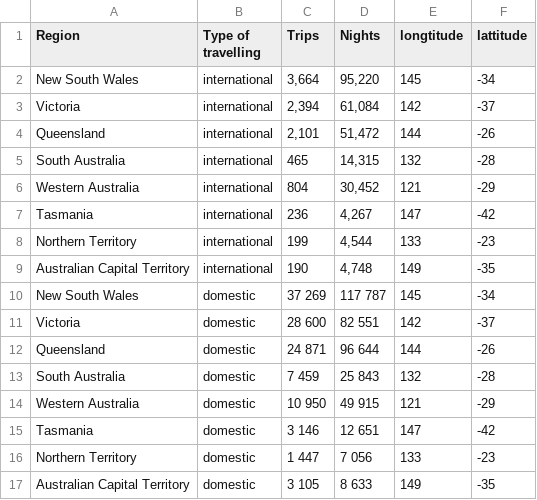
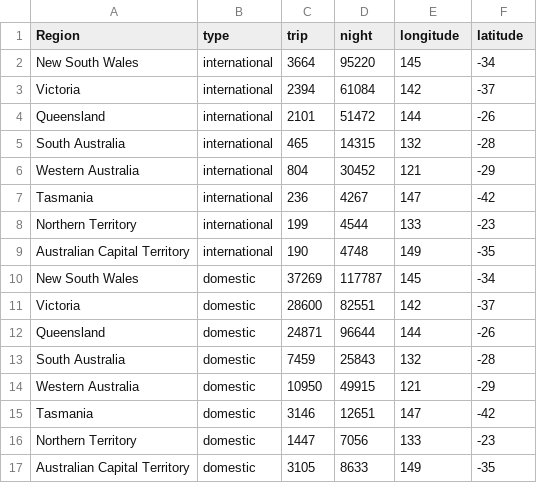
Before and after one commit to QuangHaTrieu/week9_homework, a CSV file: data_homework_w9.csv, drawn as a sheet.

Commit message:
Add files via upload

```diff
--- a/data_homework_w9.csv
+++ b/data_homework_w9.csv
@@ -1,17 +1,17 @@
-Region,Type of travelling,Trips,Nights,longtitude,lattitude,,,,
-New South Wales,international,"3,664","95,220",145,-34,,,,
-Victoria,international,"2,394","61,084",142,-37,,,,
-Queensland,international,"2,101","51,472",144,-26,,,,
-South Australia,international,465,"14,315",132,-28,,,,
-Western Australia,international,804,"30,452",121,-29,,,,
-Tasmania,international,236,"4,267",147,-42,,,,
-Northern Territory,international,199,"4,544",133,-23,,,,
-Australian Capital Territory,international,190,"4,748",149,-35,,,,
-New South Wales,domestic,37 269,117 787,145,-34,,,,
-Victoria,domestic,28 600,82 551,142,-37,,,,
-Queensland,domestic,24 871,96 644,144,-26,,,,
-South Australia,domestic,7 459,25 843,132,-28,,,,
-Western Australia,domestic,10 950,49 915,121,-29,,,,
-Tasmania,domestic,3 146,12 651,147,-42,,,,
-Northern Territory,domestic,1 447,7 056,133,-23,,,,
-Australian Capital Territory,domestic,3 105,8 633,149,-35,,,,
+Region,type,trip,night,longitude,latitude
+New South Wales,international,3664,95220,145,-34
+Victoria,international,2394,61084,142,-37
+Queensland,international,2101,51472,144,-26
+South Australia,international,465,14315,132,-28
+Western Australia,international,804,30452,121,-29
+Tasmania,international,236,4267,147,-42
+Northern Territory,international,199,4544,133,-23
+Australian Capital Territory,international,190,4748,149,-35
+New South Wales,domestic,37269,117787,145,-34
+Victoria,domestic,28600,82551,142,-37
+Queensland,domestic,24871,96644,144,-26
+South Australia,domestic,7459,25843,132,-28
+Western Australia,domestic,10950,49915,121,-29
+Tasmania,domestic,3146,12651,147,-42
+Northern Territory,domestic,1447,7056,133,-23
+Australian Capital Territory,domestic,3105,8633,149,-35
```
